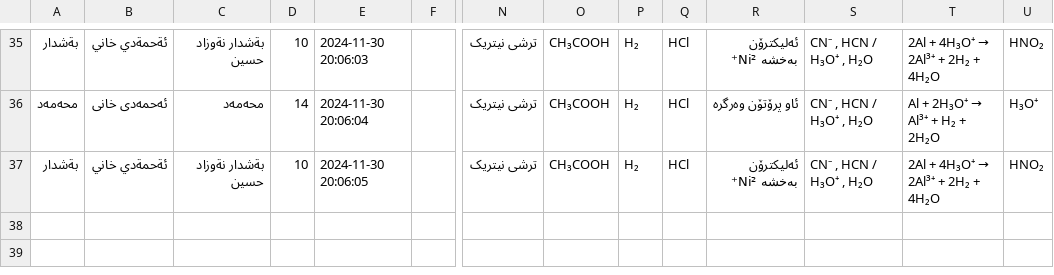
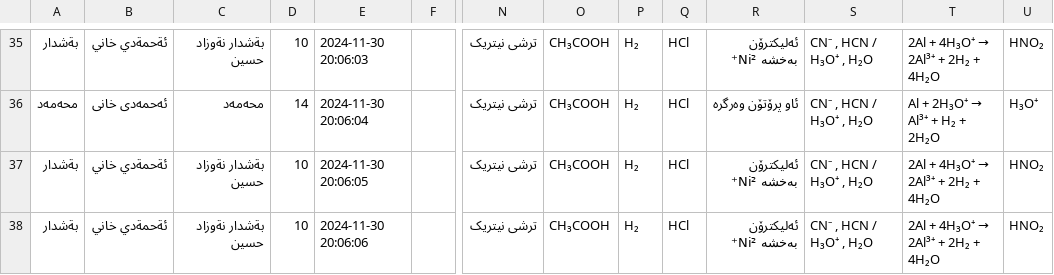
Before and after one commit to Hakari-Bibani/Course, a CSV file: submissions.csv, drawn as a sheet; only a part is shown, gaps mark what is left out; rows hold the shown columns only; the diff names each change by its address in the sheet, - before the commit and + after, or states it on an @@ line.

Commit message:
Update submissions

```diff
--- a/submissions.csv
+++ b/submissions.csv
+row 38: بةشدار | ئةحمةدي خاني | بةشدار نةوزاد حسين | 10 | 2024-11-30 20:06:06 |  | ترشی نیتریک | CH₃COOH | H₂ | HCl | ئەلیکترۆن بەخشە Ni²⁺ | CN⁻ , HCN / H₃O⁺ , H₂O | 2Al + 4H₃O⁺ → 2Al³⁺ + 2H₂ + 4H₂O | HNO₂
```
